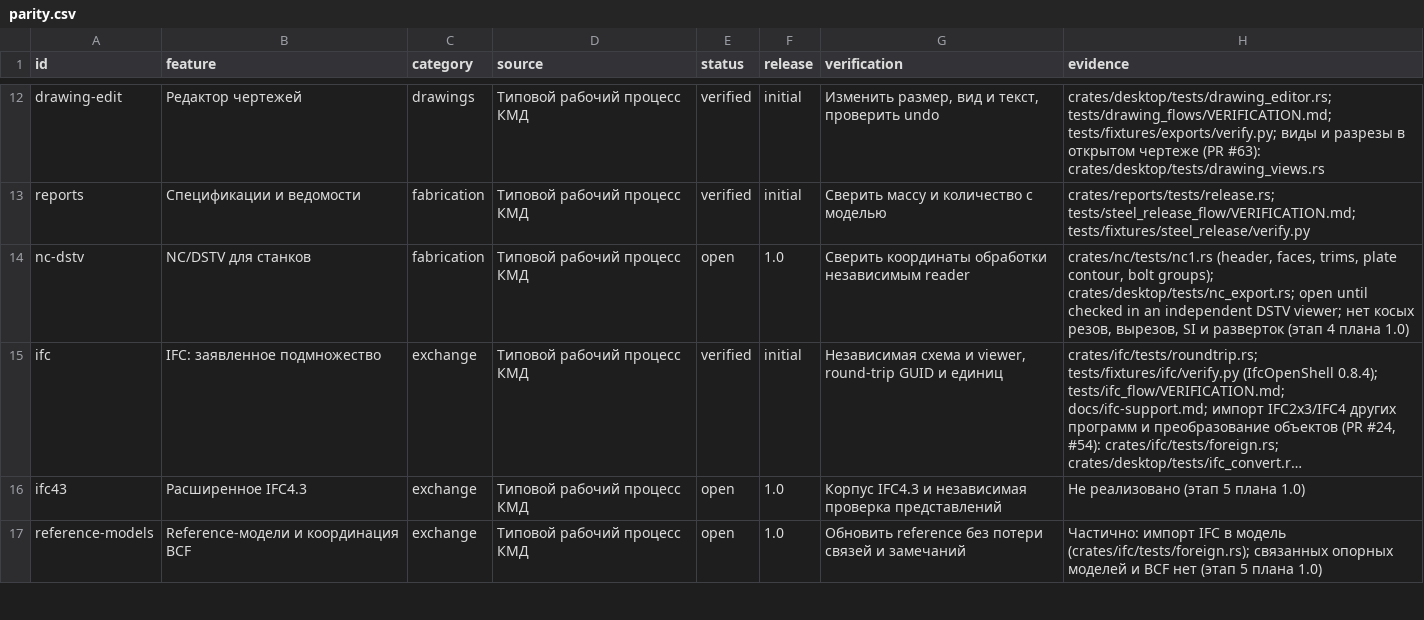
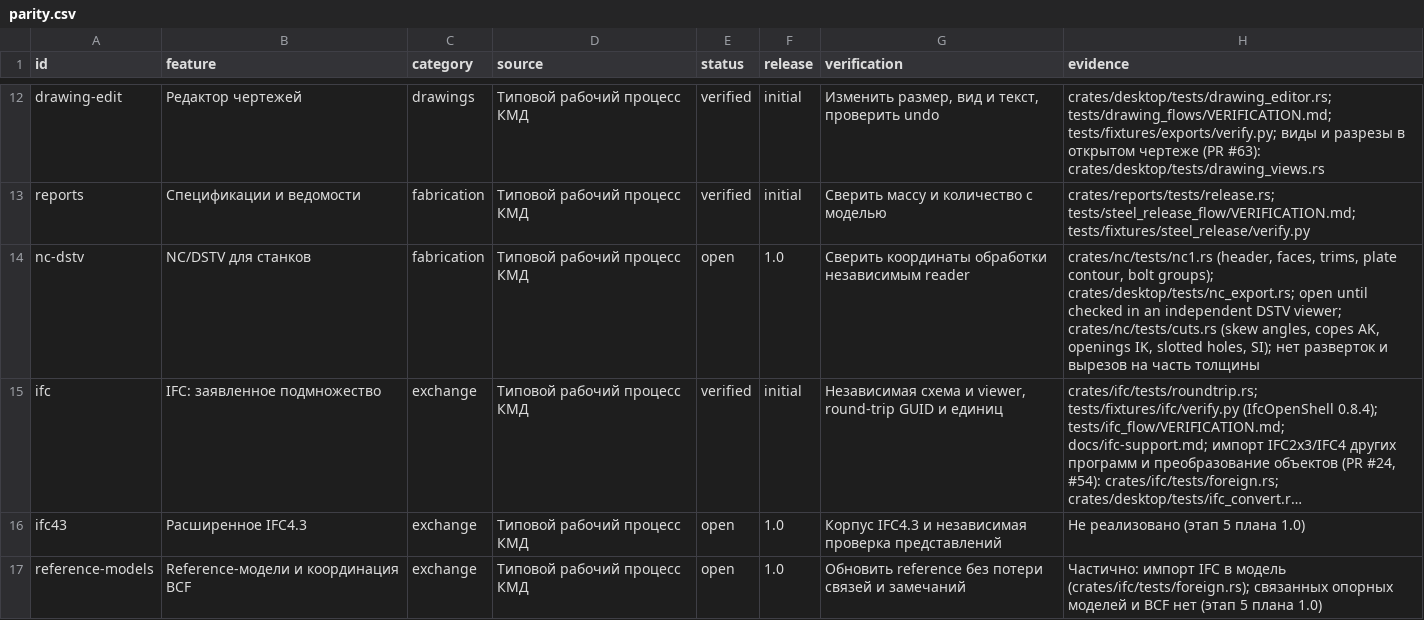
Before and after one commit to BetonSP63/open-bim, a CSV file: docs/parity.csv, drawn as a sheet; only a part is shown, gaps mark what is left out; long unchanged cells end in …; the diff names each change by its address in the sheet, - before the commit and + after, or states it on an @@ line.

```diff
--- a/docs/parity.csv
+++ b/docs/parity.csv
-H14 (evidence): …DSTV viewer; нет косых резов, вырезов, SI и разверток (этап 4 плана 1.0)
+H14 (evidence): …DSTV viewer; crates/nc/tests/cuts.rs (skew angles, copes AK, openings IK, slotted holes, SI); нет разверток и вырезов на часть толщины
```
Also changed, not shown: 32 other files.
